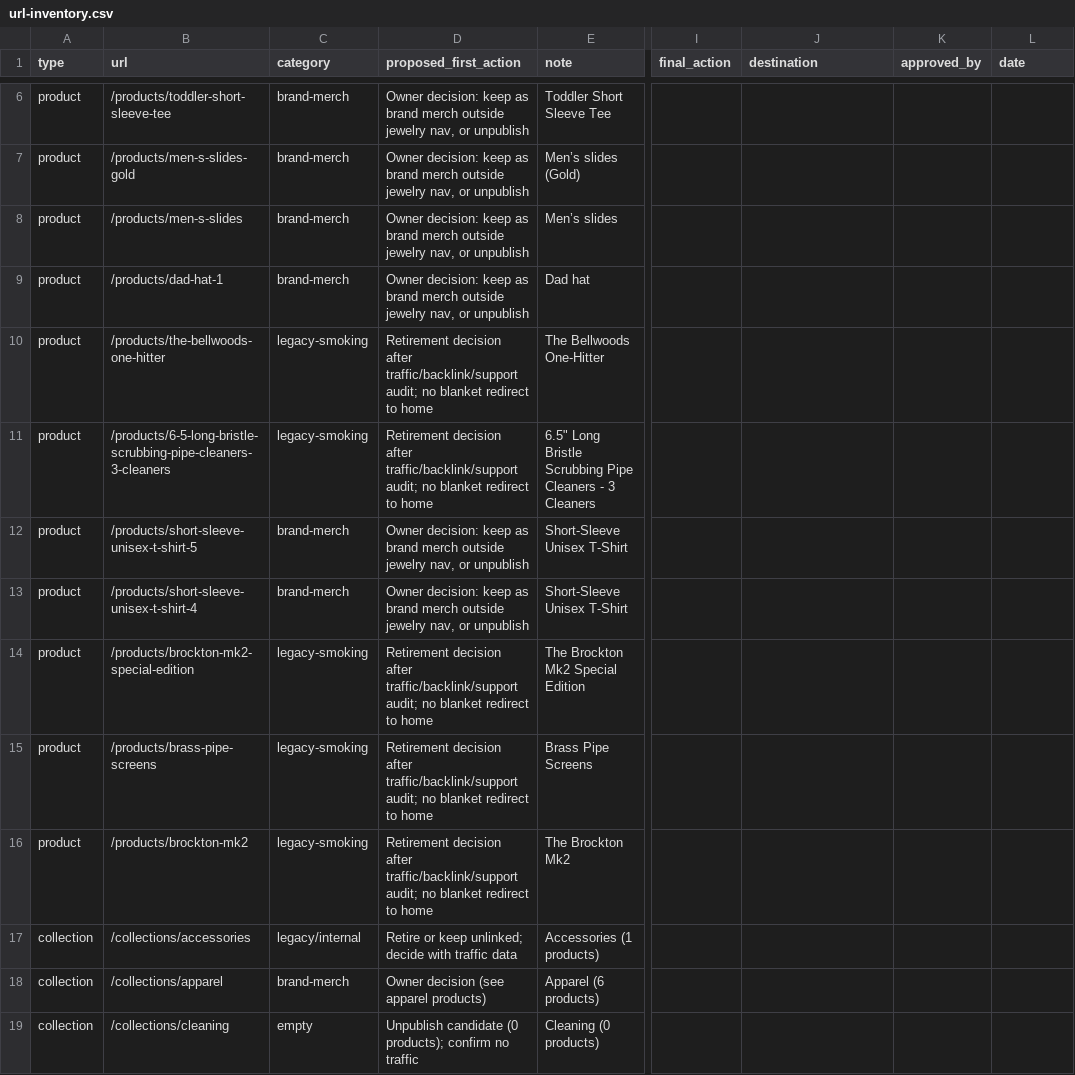
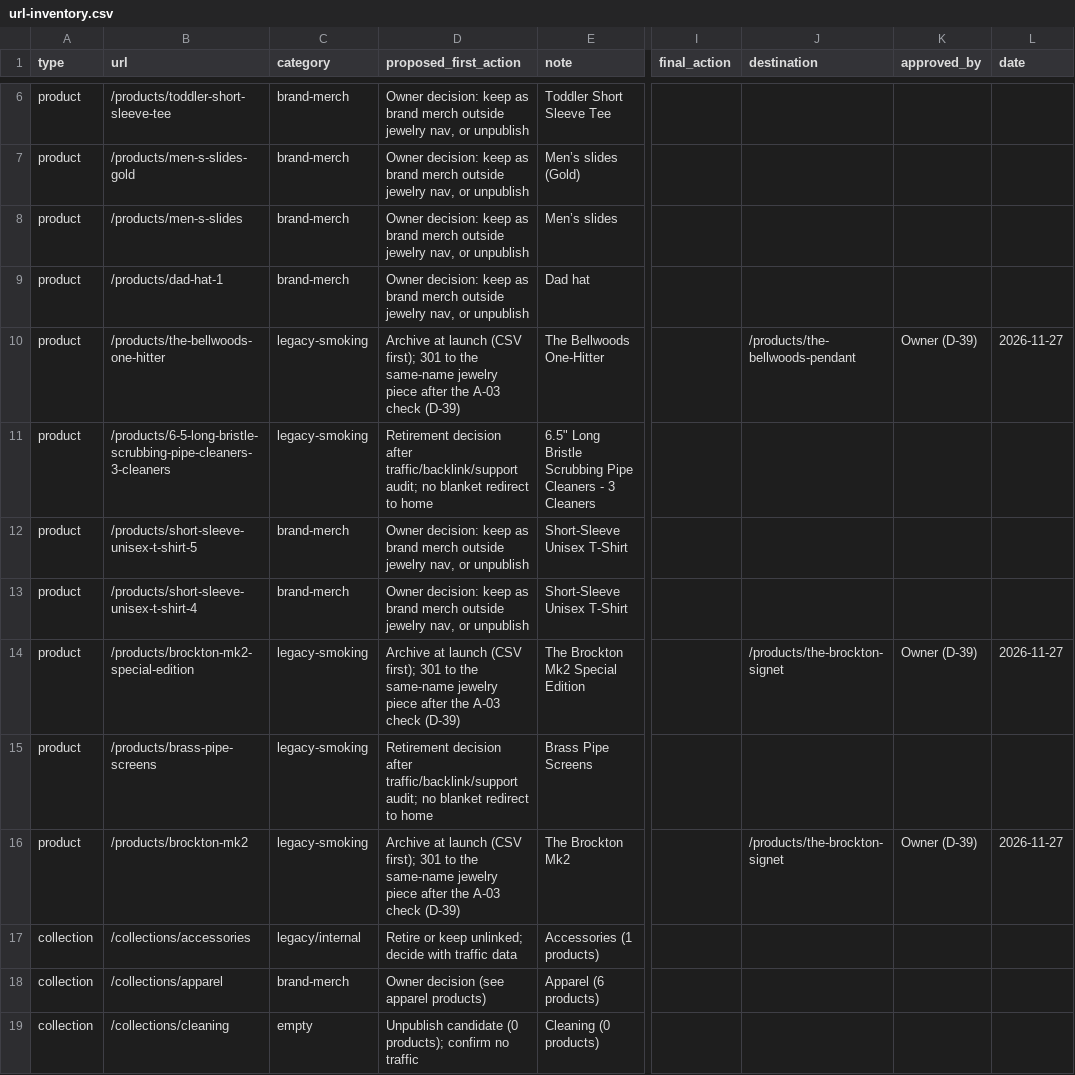
Before and after one commit to ShawnSantiago/parkdalebrass-revamp, a CSV file: docs/redesign/url-inventory.csv, drawn as a sheet; only a part is shown, gaps mark what is left out; the diff names each change by its address in the sheet, - before the commit and + after, or states it on an @@ line.

```diff
--- a/docs/redesign/url-inventory.csv
+++ b/docs/redesign/url-inventory.csv
-D10 (proposed_first_action): Retirement decision after traffic/backlink/support audit; no blanket redirect to home
+D10 (proposed_first_action): Archive at launch (CSV first); 301 to the same-name jewelry piece after the A-03 check (D-39)
-J10 (destination): (empty)
+J10 (destination): /products/the-bellwoods-pendant
-K10 (approved_by): (empty)
+K10 (approved_by): Owner (D-39)
-L10 (date): (empty)
+L10 (date): 2026-11-27
-D14 (proposed_first_action): Retirement decision after traffic/backlink/support audit; no blanket redirect to home
+D14 (proposed_first_action): Archive at launch (CSV first); 301 to the same-name jewelry piece after the A-03 check (D-39)
-J14 (destination): (empty)
+J14 (destination): /products/the-brockton-signet
-K14 (approved_by): (empty)
+K14 (approved_by): Owner (D-39)
-L14 (date): (empty)
+L14 (date): 2026-11-27
-D16 (proposed_first_action): Retirement decision after traffic/backlink/support audit; no blanket redirect to home
+D16 (proposed_first_action): Archive at launch (CSV first); 301 to the same-name jewelry piece after the A-03 check (D-39)
-J16 (destination): (empty)
+J16 (destination): /products/the-brockton-signet
-K16 (approved_by): (empty)
+K16 (approved_by): Owner (D-39)
-L16 (date): (empty)
+L16 (date): 2026-11-27
```
Also changed, not shown: 5 other files.
